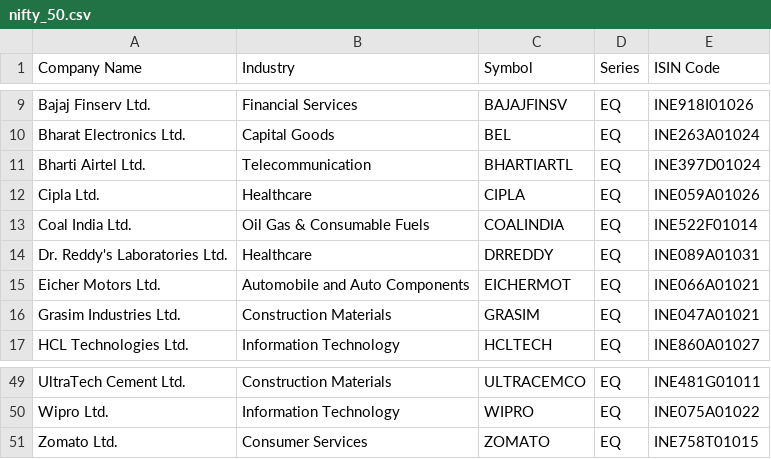
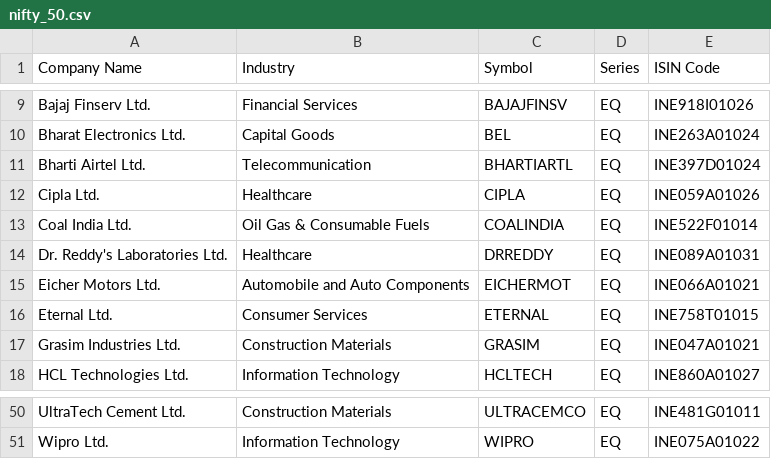
Before and after one commit to Shubxam/Nifty-500-Live-Sentiment-Analysis, a CSV file: datasets/nifty_50.csv, drawn as a sheet; only a part is shown, gaps mark what is left out.

```diff
--- a/datasets/nifty_50.csv
+++ b/datasets/nifty_50.csv
@@ -15,2 +15,3 @@ Dr. Reddy's Laboratories Ltd.,Healthcare,DRREDDY,EQ,INE089A01031
 Eicher Motors Ltd.,Automobile and Auto Components,EICHERMOT,EQ,INE066A01021
+Eternal Ltd.,Consumer Services,ETERNAL,EQ,INE758T01015
 Grasim Industries Ltd.,Construction Materials,GRASIM,EQ,INE047A01021
@@ -50,2 +51 @@ UltraTech Cement Ltd.,Construction Materials,ULTRACEMCO,EQ,INE481G01011
 Wipro Ltd.,Information Technology,WIPRO,EQ,INE075A01022
-Zomato Ltd.,Consumer Services,ZOMATO,EQ,INE758T01015
```
Also changed, not shown: 1 other file.
